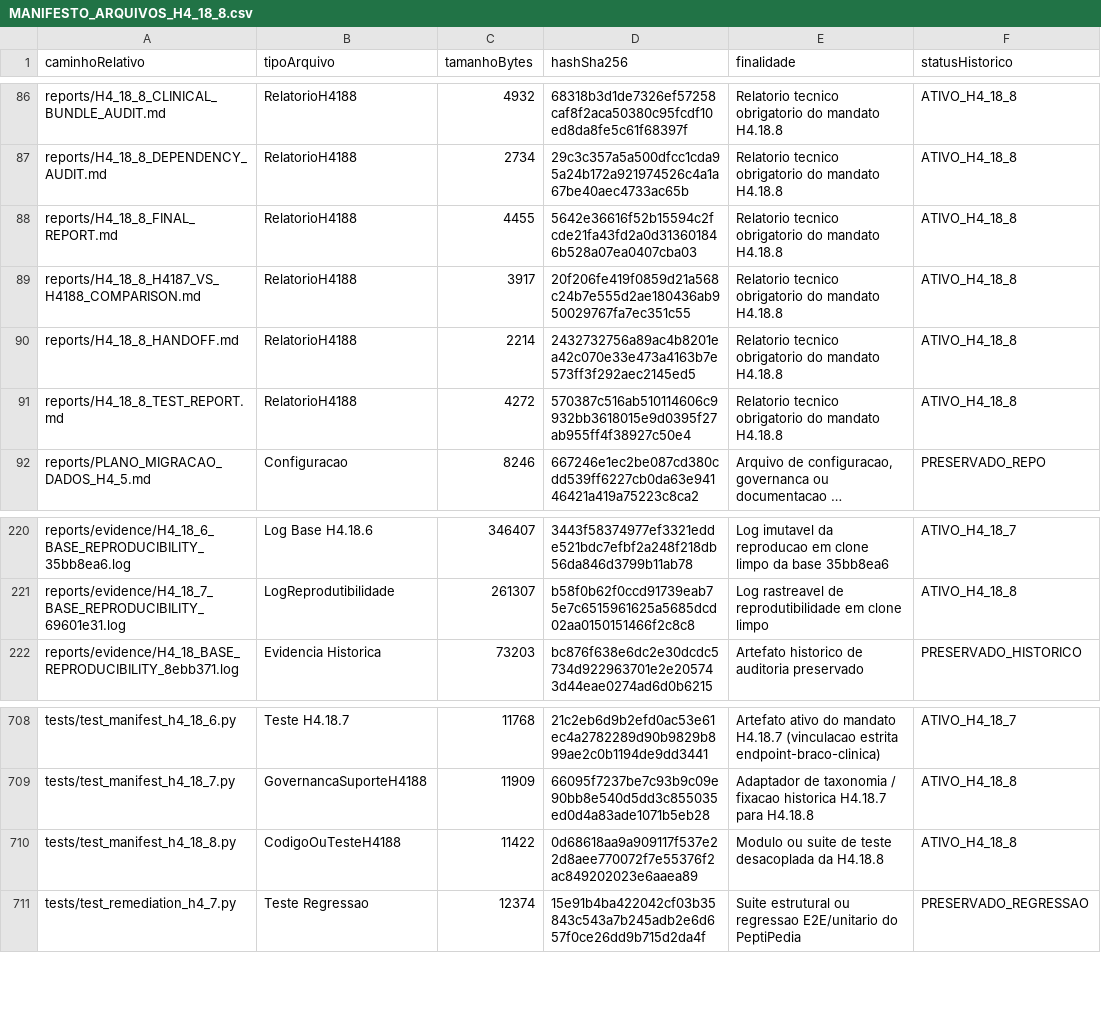
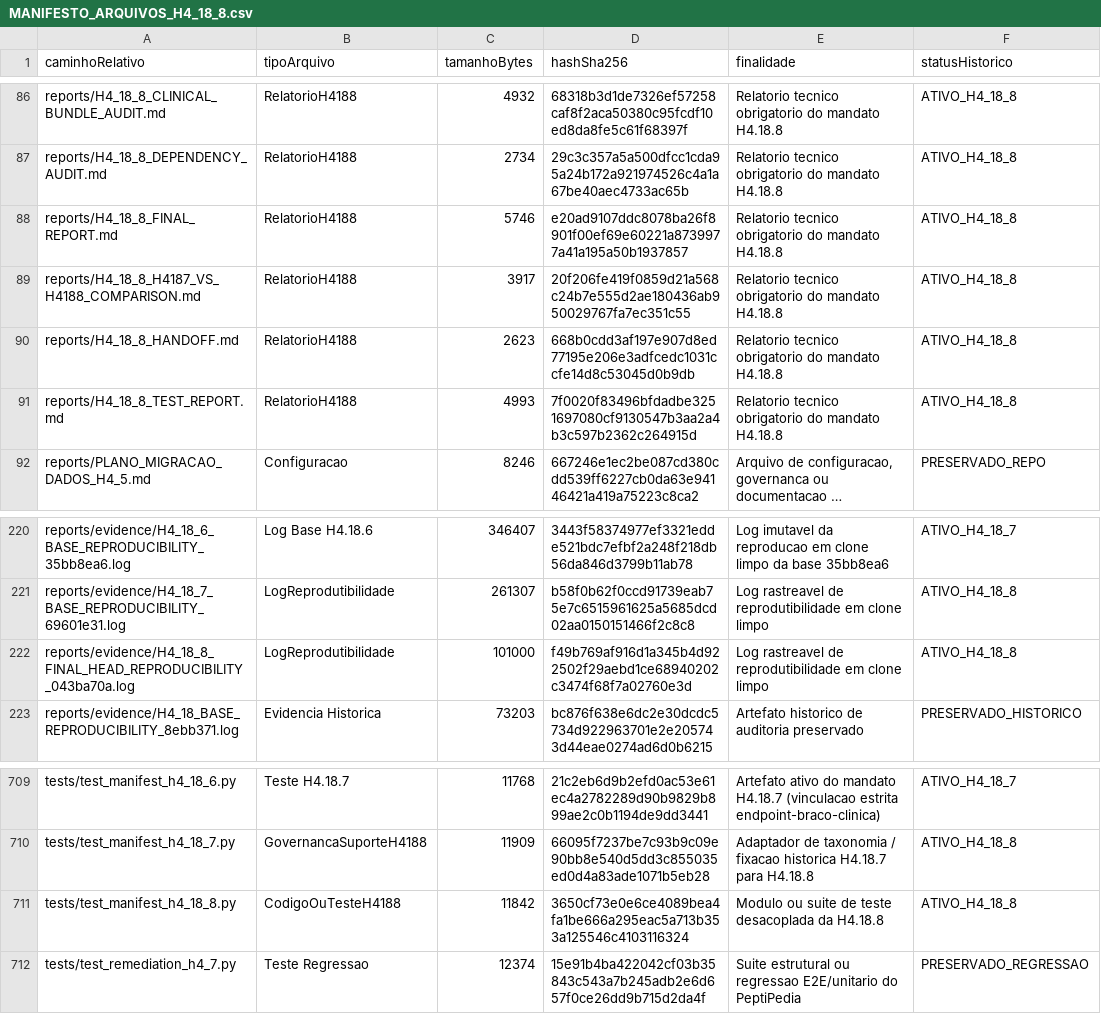
Before and after one commit to georgecolossi/PeptiPedia, a CSV file: research/evidence/MANIFESTO_ARQUIVOS_H4_18_8.csv, drawn as a sheet; only a part is shown, gaps mark what is left out; long unchanged cells end in …; addresses are those after the commit; the diff names each change by its address in the sheet, - before the commit and + after, or states it on an @@ line.

Commit message:
H4.18.8: publish tracked clean-clone reproducibility log (043ba70a) and final SHA-256 manifest

```diff
--- a/research/evidence/MANIFESTO_ARQUIVOS_H4_18_8.csv
+++ b/research/evidence/MANIFESTO_ARQUIVOS_H4_18_8.csv
-C88 (tamanhoBytes): 4455
+C88 (tamanhoBytes): 5746
-D88 (hashSha256): 5642e36616f52b15594c2fcde21fa43fd2a0d313601846b528a07ea0407cba03
+D88 (hashSha256): e20ad9107ddc8078ba26f8901f00ef69e60221a8739977a41a195a50b1937857
-C90 (tamanhoBytes): 2214
+C90 (tamanhoBytes): 2623
-D90 (hashSha256): 2432732756a89ac4b8201ea42c070e33e473a4163b7e573ff3f292aec2145ed5
+D90 (hashSha256): 668b0cdd3af197e907d8ed77195e206e3adfcedc1031ccfe14d8c53045d0b9db
-C91 (tamanhoBytes): 4272
+C91 (tamanhoBytes): 4993
-D91 (hashSha256): 570387c516ab510114606c9932bb3618015e9d0395f27ab955ff4f38927c50e4
+D91 (hashSha256): 7f0020f83496bfdadbe3251697080cf9130547b3aa2a4b3c597b2362c264915d
+row 222: reports/evidence/H4_18_8_FINAL_HEAD_REPRODUCIBILITY_043ba70a.log | LogReprodutibilidade | 101000 | f49b769af916d1a345b4d922502f29aebd1ce68940202c3474f68f7a02760e3d | Log rastreavel de reprodutibilidade em clone limpo | ATIVO_H4_18_8
-C711 (tamanhoBytes): 11422
+C711 (tamanhoBytes): 11842
-D711 (hashSha256): 0d68618aa9a909117f537e22d8aee770072f7e55376f2ac849202023e6aaea89
+D711 (hashSha256): 3650cf73e0e6ce4089bea4fa1be666a295eac5a713b353a125546c4103116324
```
Also changed, not shown: 5 other files.
